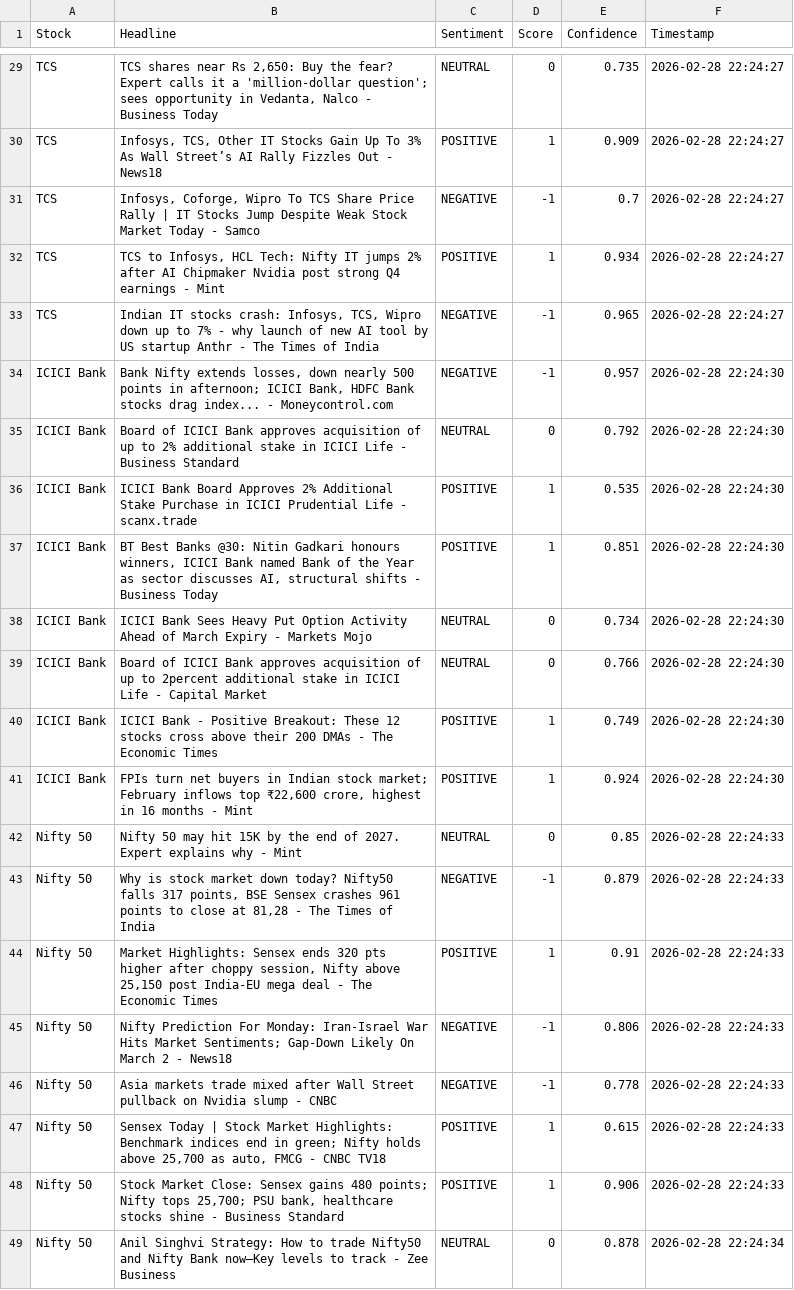
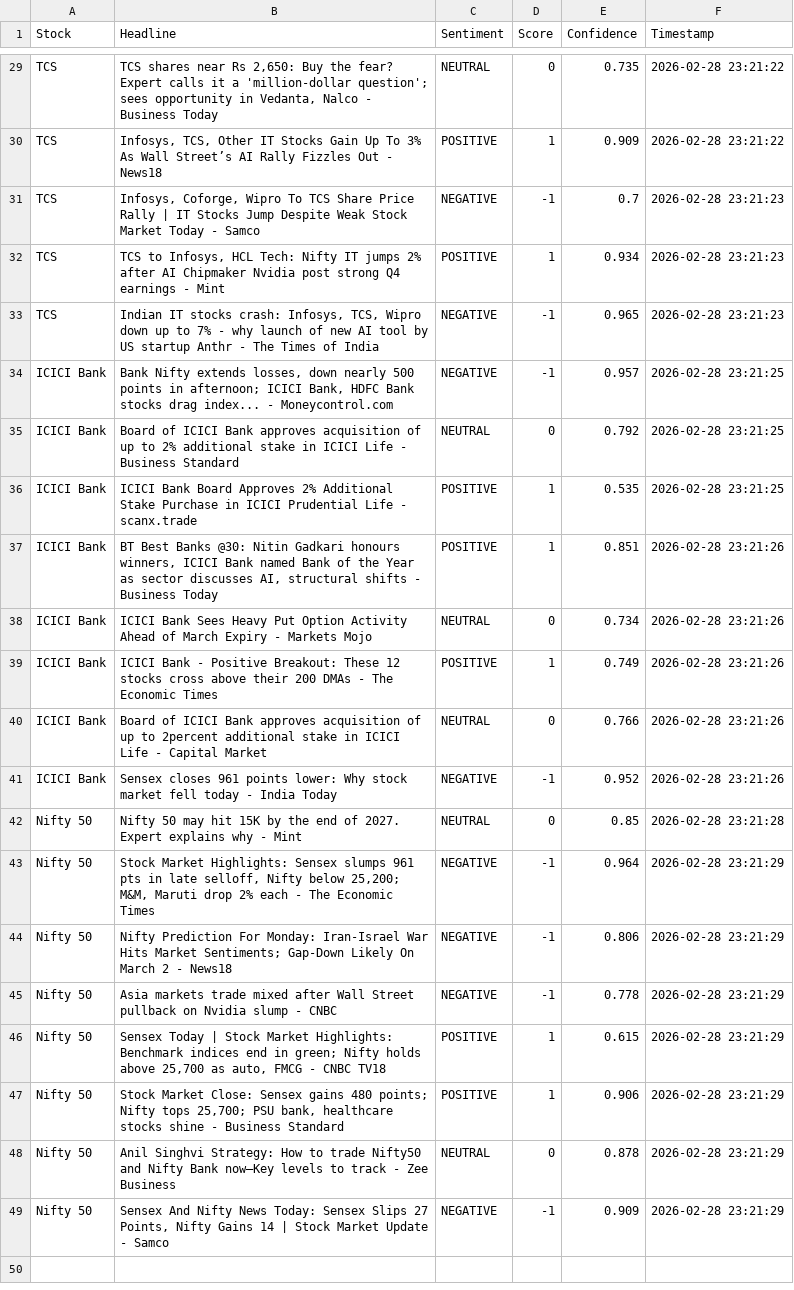
Before and after one commit to mister-raj/market-sentiment-terminal, a CSV file: market_sentiment.csv, drawn as a sheet; only a part is shown, gaps mark what is left out; removed rows and columns are numbered as before the commit, all else as after; the diff covers the shown part only; the diff names each change by its address in the sheet, - before the commit and + after, or states it on an @@ line.

```diff
--- a/market_sentiment.csv
+++ b/market_sentiment.csv
-F29:F30 (Timestamp): 2026-02-28 22:24:27
+F29:F30 (Timestamp): 2026-02-28 23:21:22
-F31:F33 (Timestamp): 2026-02-28 22:24:27
+F31:F33 (Timestamp): 2026-02-28 23:21:23
-F34:F36 (Timestamp): 2026-02-28 22:24:30
+F34:F36 (Timestamp): 2026-02-28 23:21:25
-F37:F38 (Timestamp): 2026-02-28 22:24:30
+F37:F38 (Timestamp): 2026-02-28 23:21:26
-row 39: ICICI Bank | Board of ICICI Bank approves acquisition of up to 2percent additional stake in ICICI Life - Capital Market | NEUTRAL | 0 | 0.766 | 2026-02-28 22:24:30
-F39 (Timestamp): 2026-02-28 22:24:30
+F39 (Timestamp): 2026-02-28 23:21:26
+row 40: ICICI Bank | Board of ICICI Bank approves acquisition of up to 2percent additional stake in ICICI Life - Capital Market | NEUTRAL | 0 | 0.766 | 2026-02-28 23:21:26
-B41 (Headline): FPIs turn net buyers in Indian stock market; February inflows top ₹22,600 crore, highest in 16 months - Mint
+B41 (Headline): Sensex closes 961 points lower: Why stock market fell today - India Today
-C41 (Sentiment): POSITIVE
+C41 (Sentiment): NEGATIVE
-D41 (Score): 1
+D41 (Score): -1
-E41 (Confidence): 0.924
+E41 (Confidence): 0.952
-F41 (Timestamp): 2026-02-28 22:24:30
+F41 (Timestamp): 2026-02-28 23:21:26
-F42 (Timestamp): 2026-02-28 22:24:33
+F42 (Timestamp): 2026-02-28 23:21:28
-B43 (Headline): Why is stock market down today? Nifty50 falls 317 points, BSE Sensex crashes 961 points to close at 81,28 - The Times of India
+B43 (Headline): Stock Market Highlights: Sensex slumps 961 pts in late selloff, Nifty below 25,200; M&M, Maruti drop 2% each - The Economic Times
-E43 (Confidence): 0.879
+E43 (Confidence): 0.964
-F43 (Timestamp): 2026-02-28 22:24:33
+F43 (Timestamp): 2026-02-28 23:21:29
-row 44: Nifty 50 | Market Highlights: Sensex ends 320 pts higher after choppy session, Nifty above 25,150 post India-EU mega deal - The Economic Times | POSITIVE | 1 | 0.91 | 2026-02-28 22:24:33
-F44:F47 (Timestamp): 2026-02-28 22:24:33
+F44:F47 (Timestamp): 2026-02-28 23:21:29
-F48 (Timestamp): 2026-02-28 22:24:34
+F48 (Timestamp): 2026-02-28 23:21:29
+row 49: Nifty 50 | Sensex And Nifty News Today: Sensex Slips 27 Points, Nifty Gains 14 | Stock Market Update - Samco | NEGATIVE | -1 | 0.909 | 2026-02-28 23:21:29
```
Also changed, not shown: 27 edited cells elsewhere in this file.
